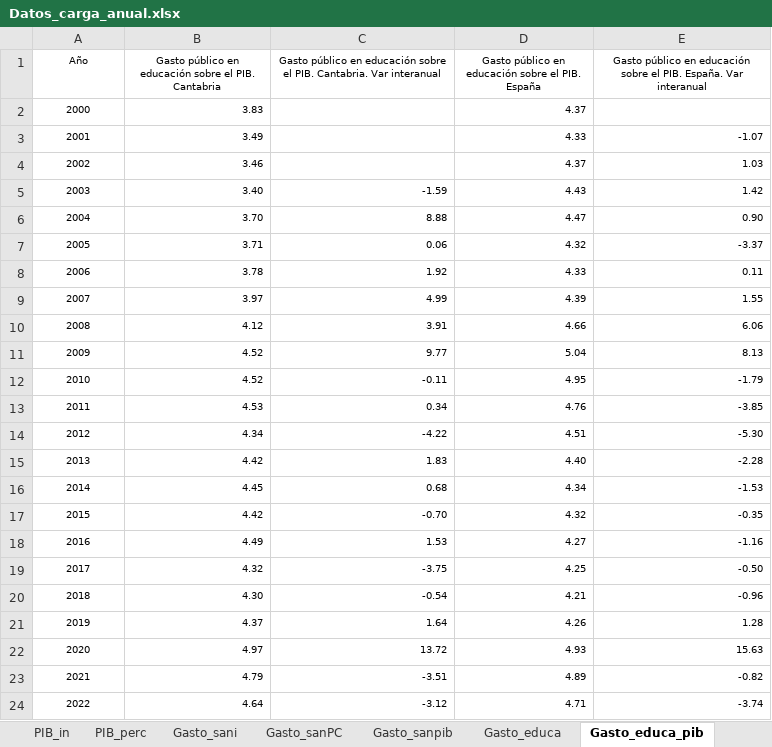
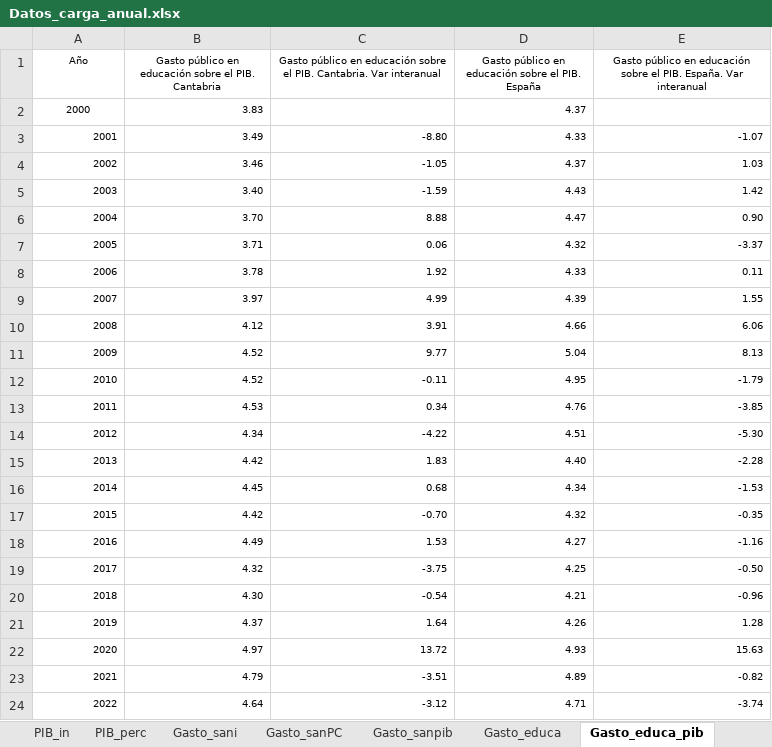
Before and after one commit to icane/economic-indicators, an Excel workbook: etl/data/input/Datos_carga_anual.xlsx, sheet Gasto_educa_pib, drawn as a sheet; values as stored, in another font and other column widths than the file's, no borders; the diff names each change by its address in the sheet, - before the commit and + after, or states it on an @@ line.

```diff
--- a/etl/data/input/Datos_carga_anual.xlsx (sheet Gasto_educa_pib)
+++ b/etl/data/input/Datos_carga_anual.xlsx (sheet Gasto_educa_pib)
-A3:A24 alignment: center
+A3:A24 alignment: right
-C3: (empty)
+C3: -8.80
-C4: (empty)
+C4: -1.05
```
Also changed, not shown: sheet Gasto_educa, sheet Gasto_sani, sheet Gasto_sanPC, sheet Gasto_sanpib, formulas that keep their value, etl/data/input/Datos_carga_mensual.xlsx, 12 other files.
